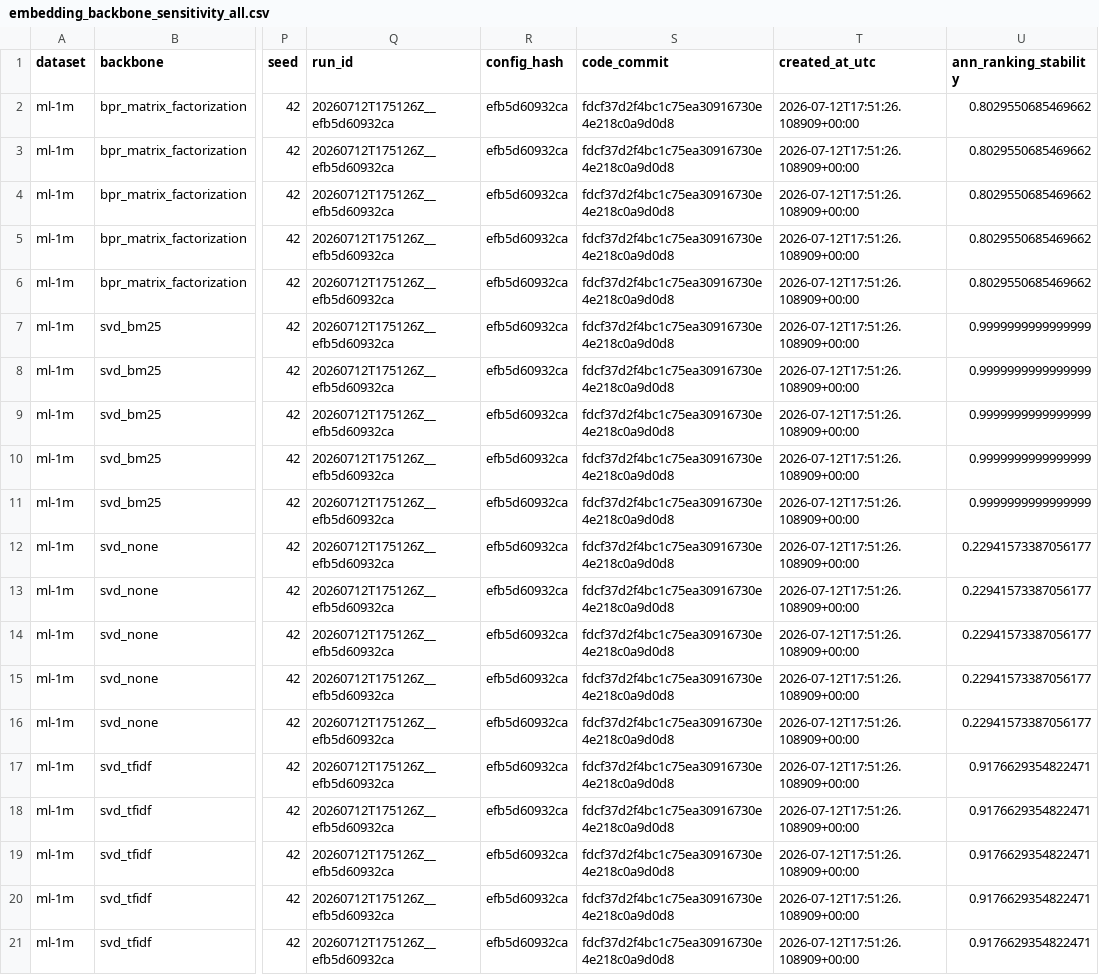
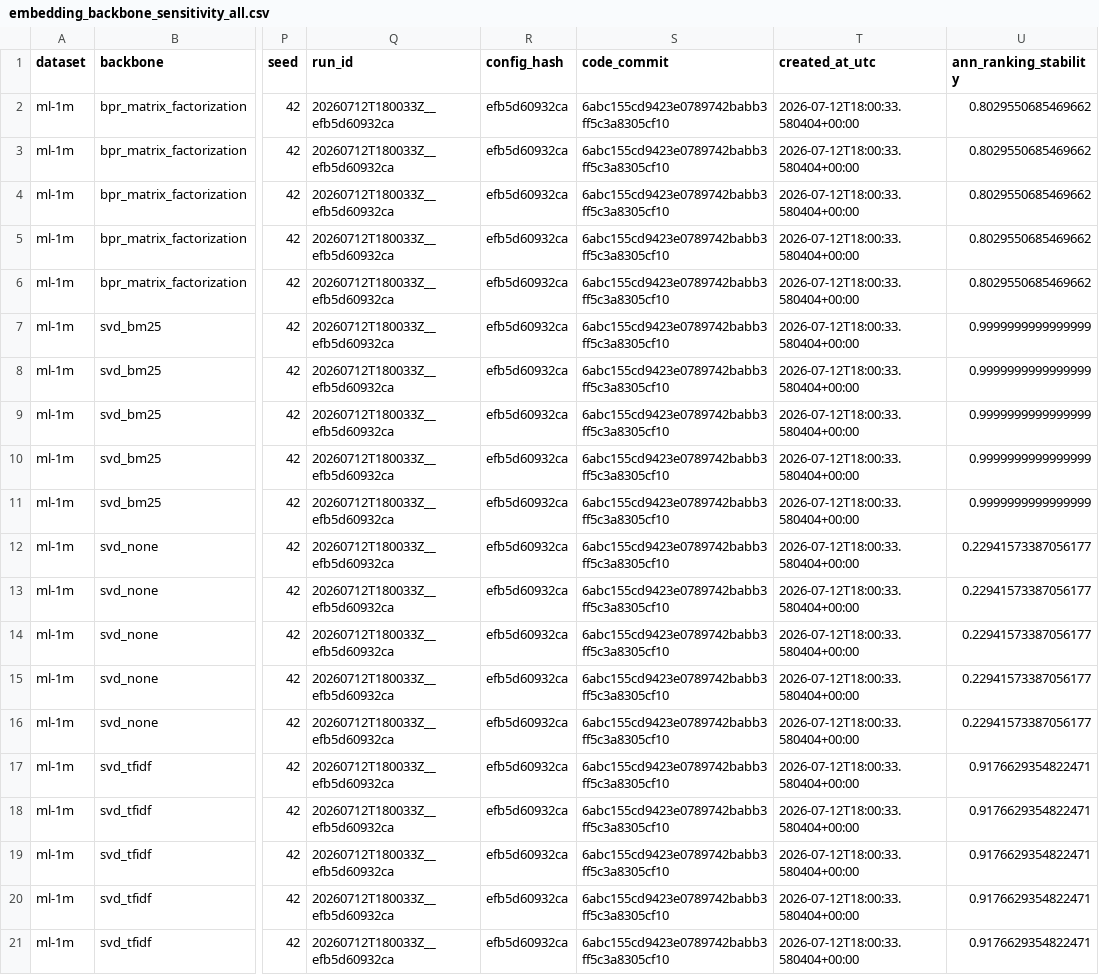
Before and after one commit to charaf19/ann-recsys-calibration, a CSV file: results/analyses/embedding_sensitivity/embedding_backbone_sensitivity_all.csv, drawn as a sheet; only a part is shown, gaps mark what is left out; the diff names each change by its address in the sheet, - before the commit and + after, or states it on an @@ line.

```diff
--- a/results/analyses/embedding_sensitivity/embedding_backbone_sensitivity_all.csv
+++ b/results/analyses/embedding_sensitivity/embedding_backbone_sensitivity_all.csv
-Q2:Q21 (run_id): 20260712T175126Z__efb5d60932ca
+Q2:Q21 (run_id): 20260712T180033Z__efb5d60932ca
-S2:S21 (code_commit): fdcf37d2f4bc1c75ea30916730e4e218c0a9d0d8
+S2:S21 (code_commit): 6abc155cd9423e0789742babb3ff5c3a8305cf10
-T2:T21 (created_at_utc): 2026-07-12T17:51:26.108909+00:00
+T2:T21 (created_at_utc): 2026-07-12T18:00:33.580404+00:00
```
Also changed, not shown: 2 other files.
